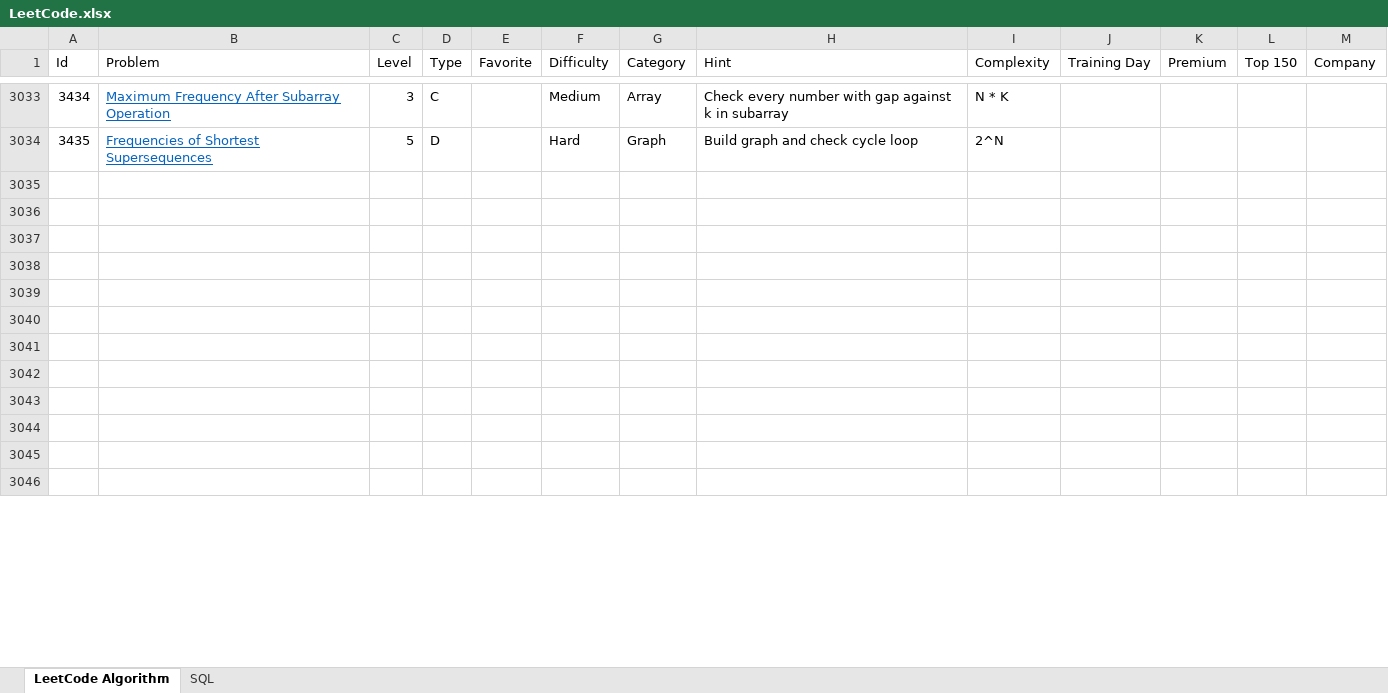
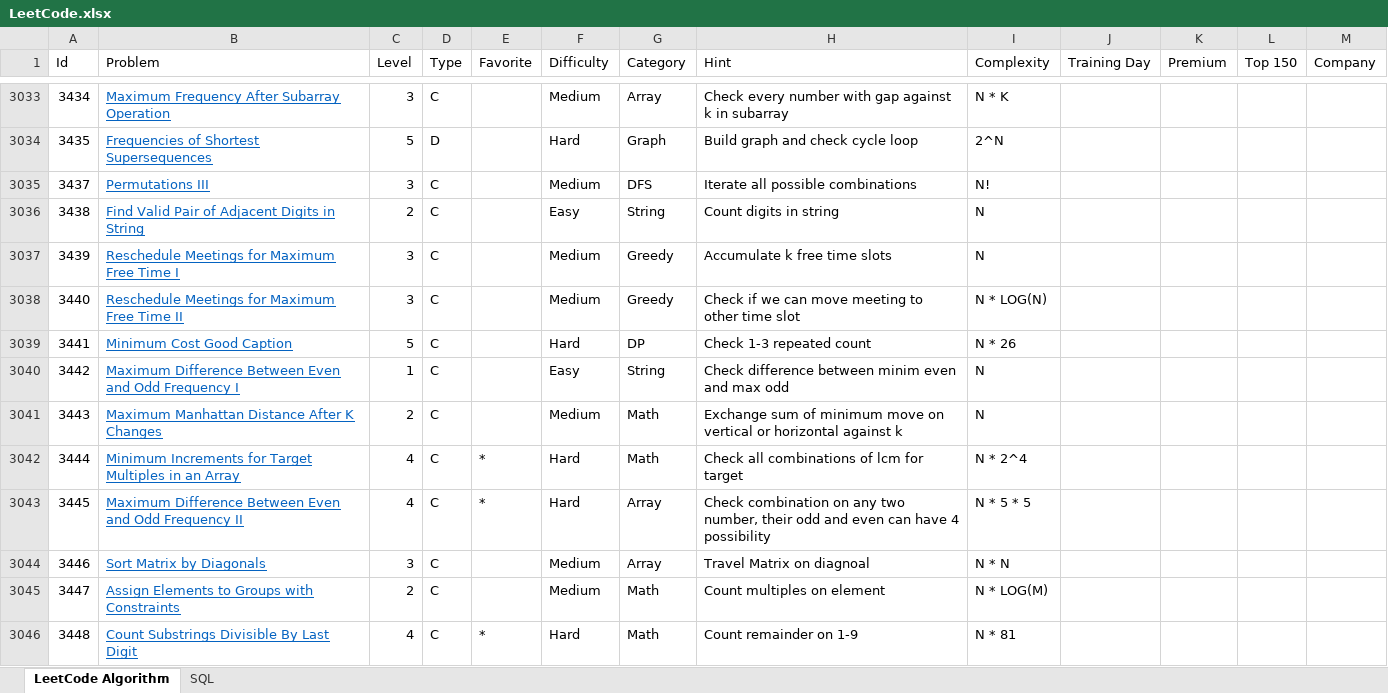
Before and after one commit to huanminwu/LeetCode, an Excel workbook: LeetCode.xlsx, sheet LeetCode Algorithm, drawn as a sheet; only a part is shown, gaps mark what is left out; values as stored, in another font and other column widths than the file's, no borders; charts and pictures not drawn; the diff covers the shown part only; the diff names each change by its address in the sheet, - before the commit and + after, or states it on an @@ line.

Commit message:
check in weekly contest

```diff
--- a/LeetCode.xlsx (sheet LeetCode Algorithm)
+++ b/LeetCode.xlsx (sheet LeetCode Algorithm)
-row 3035: (empty)
+row 3035: 3437 | Permutations III | 3 | C |  | Medium | DFS | Iterate all possible combinations | N!
-row 3036: (empty)
+row 3036: 3438 | Find Valid Pair of Adjacent Digits in String | 2 | C |  | Easy | String | Count digits in string | N
-row 3037: (empty)
+row 3037: 3439 | Reschedule Meetings for Maximum Free Time I | 3 | C |  | Medium | Greedy | Accumulate k free time slots | N
-row 3038: (empty)
+row 3038: 3440 | Reschedule Meetings for Maximum Free Time II | 3 | C |  | Medium | Greedy | Check if we can move meeting to other time slot | N * LOG(N)
-row 3039: (empty)
+row 3039: 3441 | Minimum Cost Good Caption | 5 | C |  | Hard | DP | Check 1-3 repeated count | N * 26
-row 3040: (empty)
+row 3040: 3442 | Maximum Difference Between Even and Odd Frequency I | 1 | C |  | Easy | String | Check difference between minim even and max odd | N
-row 3041: (empty)
+row 3041: 3443 | Maximum Manhattan Distance After K Changes | 2 | C |  | Medium | Math | Exchange sum of minimum move on vertical or horizontal against k | N
-row 3042: (empty)
+row 3042: 3444 | Minimum Increments for Target Multiples in an Array | 4 | C | * | Hard | Math | Check all combinations of lcm for target | N * 2^4
-row 3043: (empty)
+row 3043: 3445 | Maximum Difference Between Even and Odd Frequency II | 4 | C | * | Hard | Array | Check combination on any two number, their odd and even can have 4 possibility | N * 5 * 5
-row 3044: (empty)
+row 3044: 3446 | Sort Matrix by Diagonals | 3 | C |  | Medium | Array | Travel Matrix on diagnoal | N * N
-row 3045: (empty)
+row 3045: 3447 | Assign Elements to Groups with Constraints | 2 | C |  | Medium | Math | Count multiples on element | N * LOG(M)
-row 3046: (empty)
+row 3046: 3448 | Count Substrings Divisible By Last Digit | 4 | C | * | Hard | Math | Count remainder on 1-9 | N * 81
```
Also changed, not shown: 90 edited cells elsewhere in this sheet, 40 other files.
